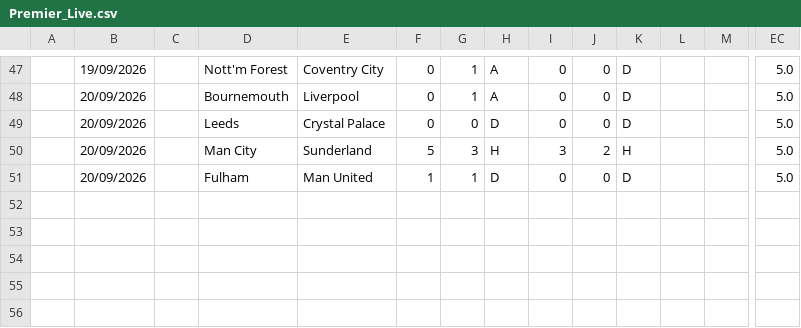
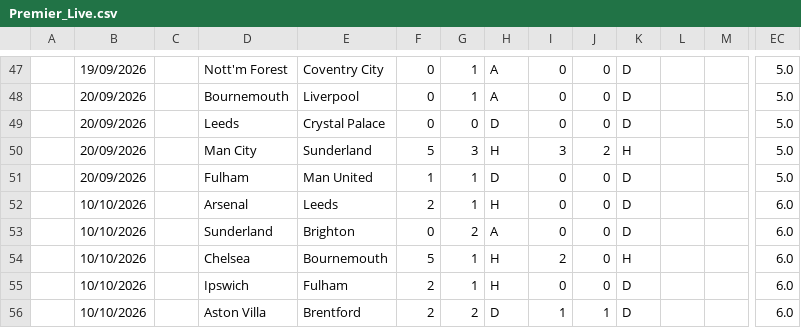
Before and after one commit to iFelice/SoccerMath2.0, a CSV file: SoccerMath/database/Premier_Live.csv, drawn as a sheet; only a part is shown, gaps mark what is left out; rows hold the shown columns only; the diff names each change by its address in the sheet, - before the commit and + after, or states it on an @@ line.

```diff
--- a/SoccerMath/database/Premier_Live.csv
+++ b/SoccerMath/database/Premier_Live.csv
+row 52:  | 10/10/2026 |  | Arsenal | Leeds | 2 | 1 | H | 0 | 0 | D |  |  | 6.0
+row 53:  | 10/10/2026 |  | Sunderland | Brighton | 0 | 2 | A | 0 | 0 | D |  |  | 6.0
+row 54:  | 10/10/2026 |  | Chelsea | Bournemouth | 5 | 1 | H | 2 | 0 | H |  |  | 6.0
+row 55:  | 10/10/2026 |  | Ipswich | Fulham | 2 | 1 | H | 0 | 0 | D |  |  | 6.0
+row 56:  | 10/10/2026 |  | Aston Villa | Brentford | 2 | 2 | D | 1 | 1 | D |  |  | 6.0
```
Also changed, not shown: SoccerMath/database/Bundesliga_Live.csv, SoccerMath/database/LaLiga_Live.csv, 1 other file.
